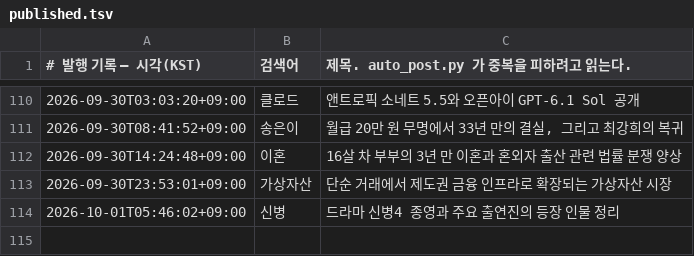
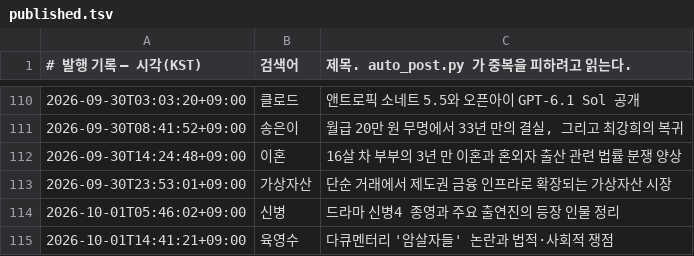
Before and after one commit to Justies83/JUSTIES, a TSV file: scripts/blogspot/state/published.tsv, drawn as a sheet; only a part is shown, gaps mark what is left out.

Commit message:
블로그 자동 발행 기록 [skip ci]

```diff
--- a/scripts/blogspot/state/published.tsv
+++ b/scripts/blogspot/state/published.tsv
@@ -114 +114,2 @@
 2026-10-01T05:46:02+09:00	신병	드라마 신병4 종영과 주요 출연진의 등장 인물 정리
+2026-10-01T14:41:21+09:00	육영수	다큐멘터리 '암살자들' 논란과 법적·사회적 쟁점
```
